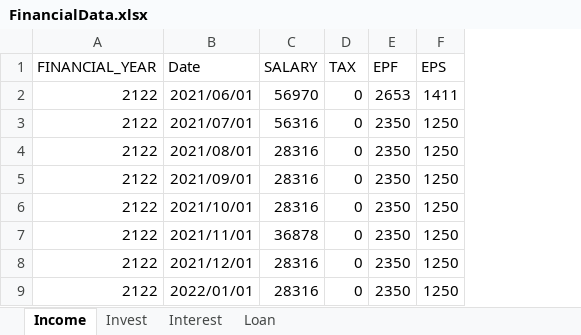
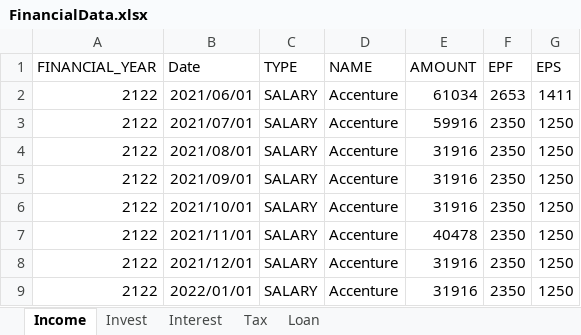
Before and after one commit to Aman-Deepak/wealth-distribution-tracker, an Excel workbook: uploaded_files/FinancialData.xlsx, sheet Income, drawn as a sheet; only a part is shown; values as stored, in another font and other column widths than the file's, no borders; removed rows and columns are numbered as before the commit, all else as after; the diff names each change by its address in the sheet, - before the commit and + after, or states it on an @@ line.

```diff
--- a/uploaded_files/FinancialData.xlsx (sheet Income)
+++ b/uploaded_files/FinancialData.xlsx (sheet Income)
+sheet tab: Tax
-column C (SALARY), rows 2-9: 56970 | 56316 | 28316 | 28316 | 28316 | 36878 | 28316 | 28316
-column D (TAX), rows 2-9: all 0
+column C (TYPE), rows 2-9: all SALARY
+column D (NAME), rows 2-9: all Accenture
+column E (AMOUNT), rows 2-9: 61034 | 59916 | 31916 | 31916 | 31916 | 40478 | 31916 | 31916
```
Also changed, not shown: sheet Interest, 15 other files.
